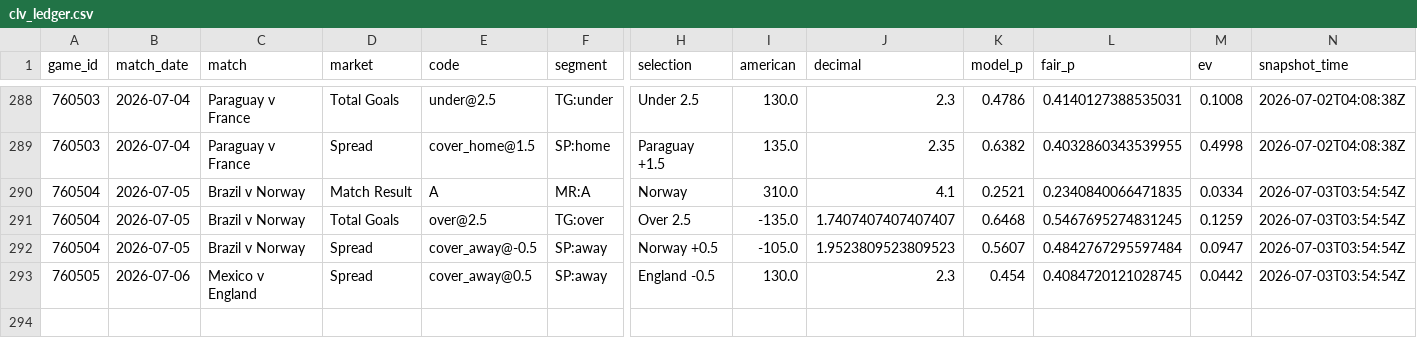
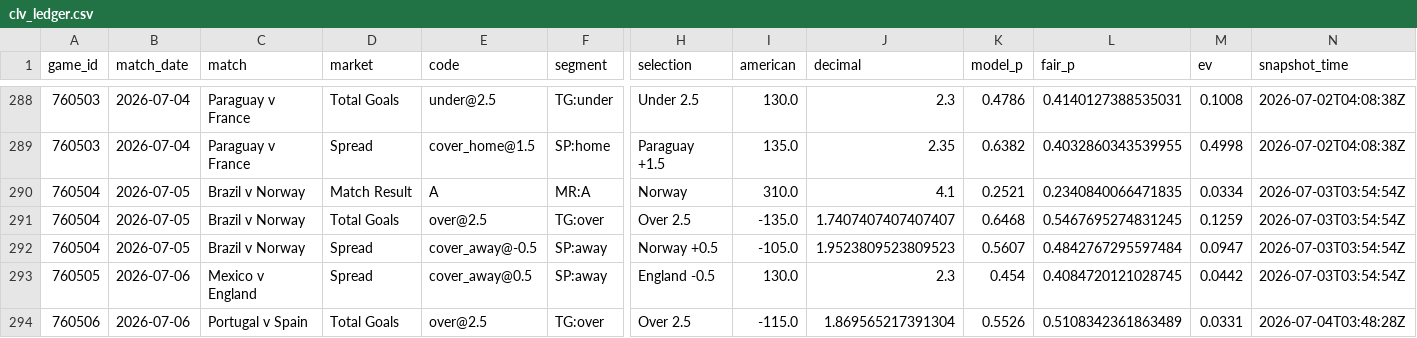
Before and after one commit to mgwinnier/soccer-model, a CSV file: reports/clv_ledger.csv, drawn as a sheet; only a part is shown, gaps mark what is left out; rows hold the shown columns only; the diff names each change by its address in the sheet, - before the commit and + after, or states it on an @@ line.

```diff
--- a/reports/clv_ledger.csv
+++ b/reports/clv_ledger.csv
+row 294: 760506 | 2026-07-06 | Portugal v Spain | Total Goals | over@2.5 | TG:over | Over 2.5 | -115.0 | 1.869565217391304 | 0.5526 | 0.5108342361863489 | 0.0331 | 2026-07-04T03:48:28Z
```
Also changed, not shown: reports/clv_open.csv.
